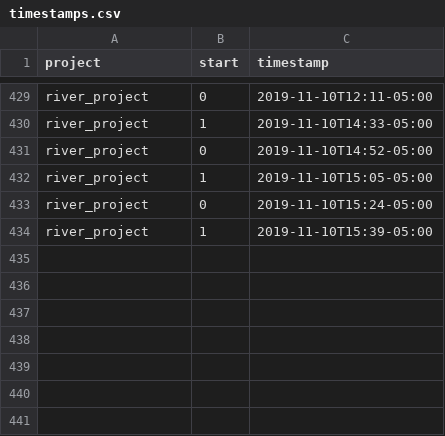
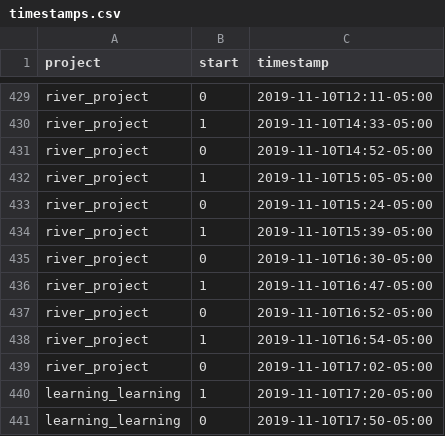
Before and after one commit to julianbarg/workhours, a CSV file: timestamps.csv, drawn as a sheet; only a part is shown, gaps mark what is left out.

Commit message:
auto-commit

```diff
--- a/timestamps.csv
+++ b/timestamps.csv
@@ -434 +434,8 @@ river_project,0,2019-11-10T15:24-05:00
 river_project,1,2019-11-10T15:39-05:00
+river_project,0,2019-11-10T16:30-05:00
+river_project,1,2019-11-10T16:47-05:00
+river_project,0,2019-11-10T16:52-05:00
+river_project,1,2019-11-10T16:54-05:00
+river_project,0,2019-11-10T17:02-05:00
+learning_learning,1,2019-11-10T17:20-05:00
+learning_learning,0,2019-11-10T17:50-05:00
```
